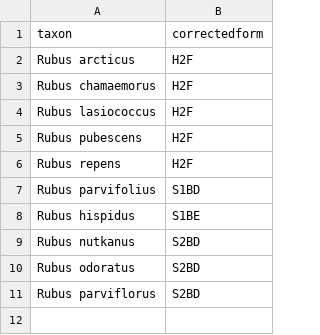
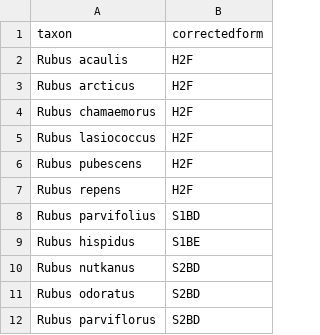
Before and after one commit to phytoclast/veg.nasis, a CSV file: data/plants/fixrubus.csv, drawn as a sheet; the diff names each change by its address in the sheet, - before the commit and + after, or states it on an @@ line.

Commit message:
new data

```diff
--- a/data/plants/fixrubus.csv
+++ b/data/plants/fixrubus.csv
+row 2: Rubus acaulis | H2F
```
Also changed, not shown: 3 other files.
